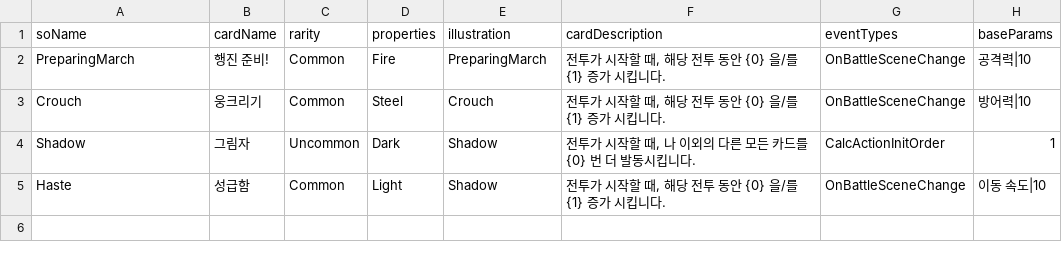
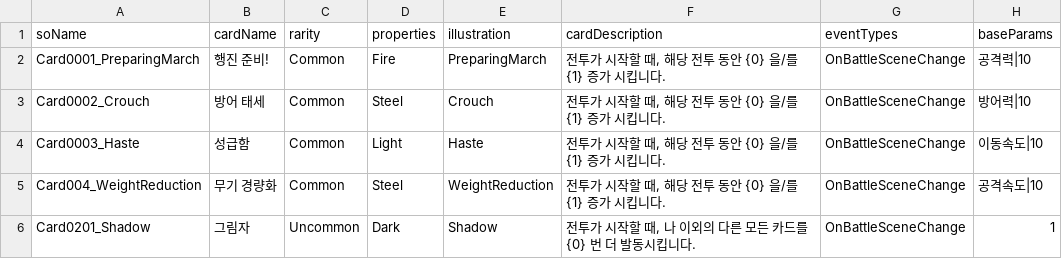
Before and after one commit to SoMa-Team/Trieyes-Trial-of-gods, a CSV file: Assets/Trieyes/Data/CardInfoData/CardInfoData.csv, drawn as a sheet.

```diff
--- a/Assets/Trieyes/Data/CardInfoData/CardInfoData.csv
+++ b/Assets/Trieyes/Data/CardInfoData/CardInfoData.csv
@@ -1,5 +1,6 @@
 soName,cardName,rarity,properties,illustration,cardDescription,eventTypes,baseParams
-PreparingMarch,행진 준비!,Common,Fire,PreparingMarch,"전투가 시작할 때, 해당 전투 동안 {0} 을/를 {1} 증가 시킵니다.",OnBattleSceneChange,공격력|10
-Crouch,웅크리기,Common,Steel,Crouch,"전투가 시작할 때, 해당 전투 동안 {0} 을/를 {1} 증가 시킵니다.",OnBattleSceneChange,방어력|10
-Shadow,그림자,Uncommon,Dark,Shadow,"전투가 시작할 때, 나 이외의 다른 모든 카드를 {0} 번 더 발동시킵니다.",CalcActionInitOrder,1
-Haste,성급함,Common,Light,Shadow,"전투가 시작할 때, 해당 전투 동안 {0} 을/를 {1} 증가 시킵니다.",OnBattleSceneChange,이동 속도|10
+Card0001_PreparingMarch,행진 준비!,Common,Fire,PreparingMarch,"전투가 시작할 때, 해당 전투 동안 {0} 을/를 {1} 증가 시킵니다.",OnBattleSceneChange,공격력|10
+Card0002_Crouch,방어 태세,Common,Steel,Crouch,"전투가 시작할 때, 해당 전투 동안 {0} 을/를 {1} 증가 시킵니다.",OnBattleSceneChange,방어력|10
+Card0003_Haste,성급함,Common,Light,Haste,"전투가 시작할 때, 해당 전투 동안 {0} 을/를 {1} 증가 시킵니다.",OnBattleSceneChange,이동속도|10
+Card004_WeightReduction,무기 경량화,Common,Steel,WeightReduction,"전투가 시작할 때, 해당 전투 동안 {0} 을/를 {1} 증가 시킵니다.",OnBattleSceneChange,공격속도|10
+Card0201_Shadow,그림자,Uncommon,Dark,Shadow,"전투가 시작할 때, 나 이외의 다른 모든 카드를 {0} 번 더 발동시킵니다.",OnBattleSceneChange,1
```
Also changed, not shown: 37 other files.
